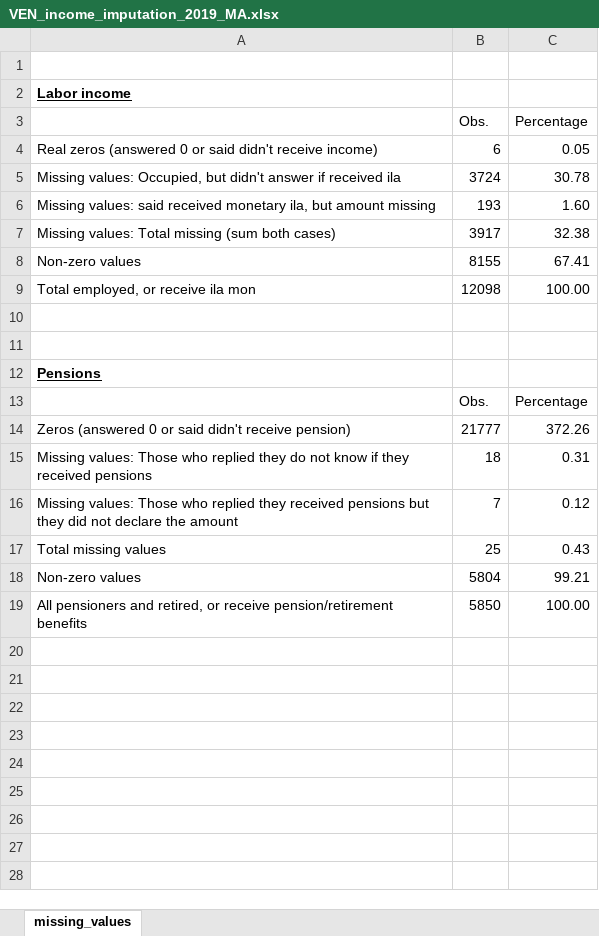
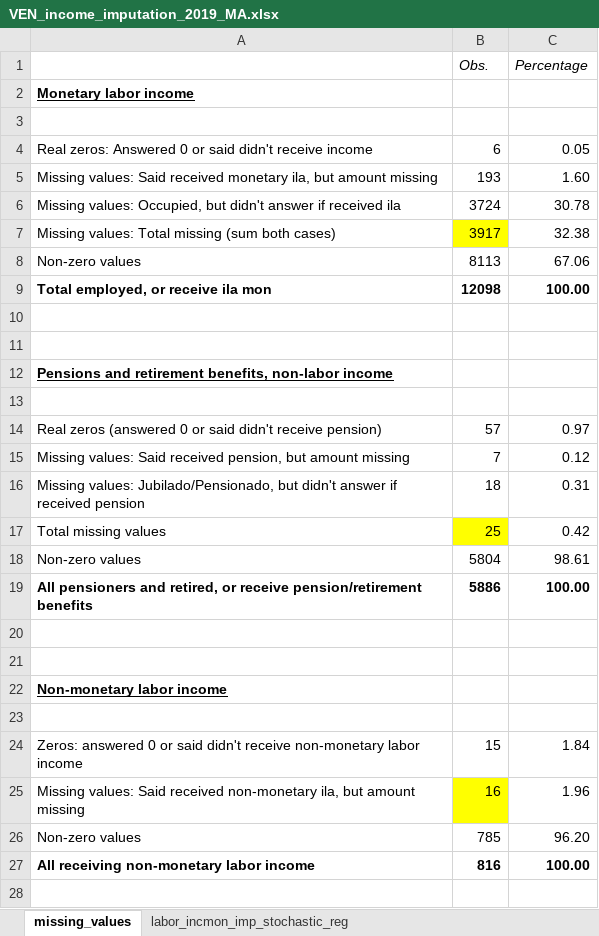
Before and after one commit to gdcaruso/VEN, an Excel workbook: data_management/management/4. income imputation/output/VEN_income_imputation_2019_MA.xlsx, sheet missing_values, drawn as a sheet; only a part is shown; values as stored, in another font and other column widths than the file's, no borders; removed rows and columns are numbered as before the commit, all else as after; the diff covers the shown part only; the diff names each change by its address in the sheet, - before the commit and + after, or states it on an @@ line.

Commit message:
1° version imputación laboral monetario

```diff
--- a/data_management/management/4. income imputation/output/VEN_income_imputation_2019_MA.xlsx (sheet missing_values)
+++ b/data_management/management/4. income imputation/output/VEN_income_imputation_2019_MA.xlsx (sheet missing_values)
+sheet tab: labor_incmon_imp_stochastic_reg
@@ row 3 moved to row 1: Obs. @@
+row 2: Monetary labor income
-row 2: Labor income
-A4: Real zeros (answered 0 or said didn't receive income)
+A4: Real zeros: Answered 0 or said didn't receive income
+row 5: Missing values: Said received monetary ila, but amount missing | 193 | 1.60
-row 6: Missing values: said received monetary ila, but amount missing | 193 | 1.60
-B7 fill: none
+B7 fill: #FFFF00
-B8: 8155
+B8: 8113
-C8: 67.41
+C8: 67.06
-A9:C9 bold: off
+A9:C9 bold: on
-A12: Pensions
+A12: Pensions and retirement benefits, non-labor income
-row 13:  | Obs. | Percentage
+row 13: (empty)
-row 14: Zeros (answered 0 or said didn't receive pension) | 21777 | 372.26
+row 14: Real zeros (answered 0 or said didn't receive pension) | 57 | 0.97
+row 15: Missing values: Said received pension, but amount missing | 7 | 0.12
-A16: Missing values: Those who replied they do not know if they received pensions
+A16: Missing values: Jubilado/Pensionado, but didn't answer if received pension
-row 16: Missing values: Those who replied they received pensions but they did not declare the amount | 7 | 0.12
-B17 fill: none
+B17 fill: #FFFF00
-C17: 0.43
+C17: 0.42
-C18: 99.21
+C18: 98.61
-A19:C19 bold: off
+A19:C19 bold: on
-B19: 5850
+B19: 5886
+row 20: (empty)
+row 21: (empty)
+row 22: Non-monetary labor income
+row 23: (empty)
+row 24: Zeros: answered 0 or said didn't receive non-monetary labor income | 15 | 1.84
+row 25: Missing values: Said received non-monetary ila, but amount missing | 16 | 1.96
+row 26: Non-zero values | 785 | 96.20
+row 27: All receiving non-monetary labor income | 816 | 100.00
+row 28: (empty)
```
Also changed, not shown: 9 added rows elsewhere in this sheet, charts or pictures, 5 other files.
